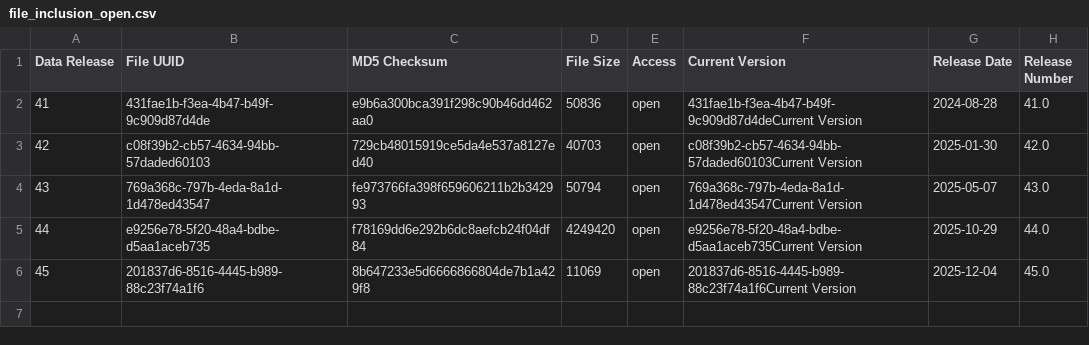
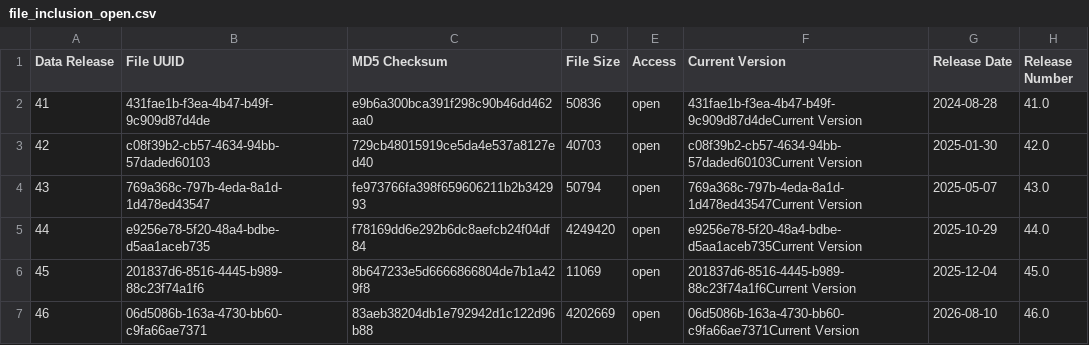
Before and after one commit to NCI-GDC/gdc-frontend-framework, a CSV file: holmes-py/resources/data_release/file_inclusion_open.csv, drawn as a sheet.

```diff
--- a/holmes-py/resources/data_release/file_inclusion_open.csv
+++ b/holmes-py/resources/data_release/file_inclusion_open.csv
@@ -6 +6,2 @@ Data Release,File UUID,MD5 Checksum,File Size,Access,Current Version,Release Dat
 45,201837d6-8516-4445-b989-88c23f74a1f6,8b647233e5d6666866804de7b1a429f8,11069,open,201837d6-8516-4445-b989-88c23f74a1f6Current Version,2025-12-04,45.0
+46,06d5086b-163a-4730-bb60-c9fa66ae7371,83aeb38204db1e792942d1c122d96b88,4202669,open,06d5086b-163a-4730-bb60-c9fa66ae7371Current Version,2026-08-10,46.0
```
Also changed, not shown: holmes-py/resources/data_release/annotation_inclusion.csv, holmes-py/resources/data_release/file_inclusion_controlled.csv, 16 other files.
